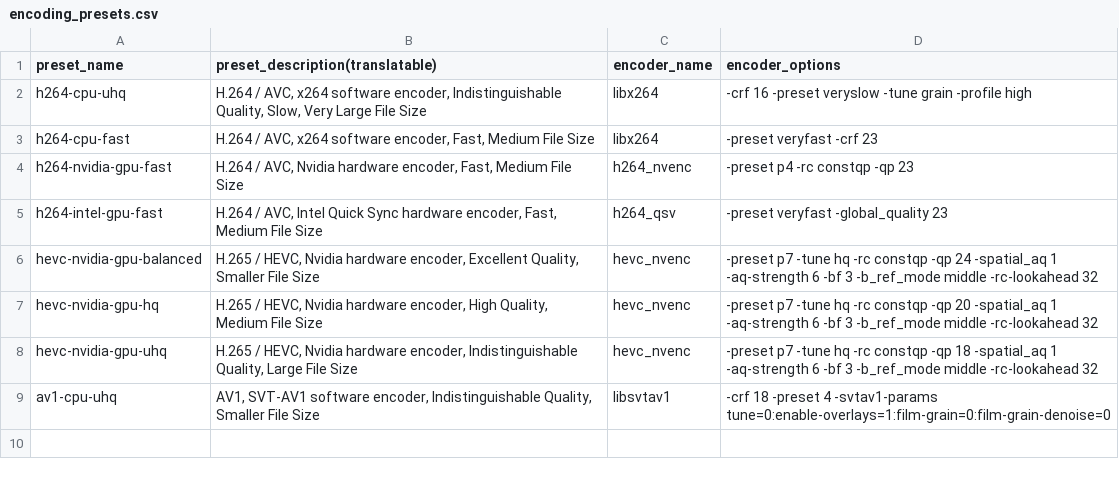
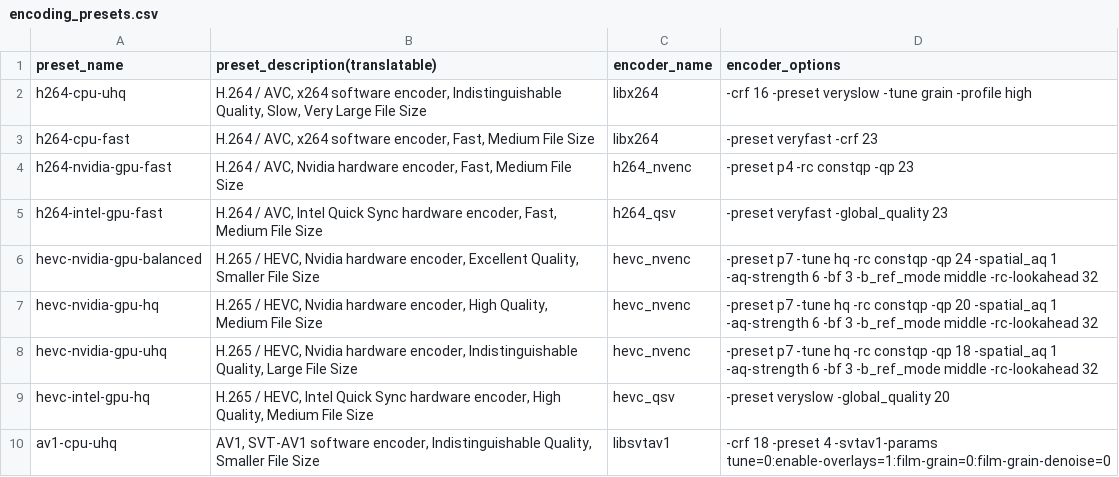
Before and after one commit to ladaapp/lada, a CSV file: lada/utils/encoding_presets.csv, drawn as a sheet.

Commit message:
CLI+GUI: Add and change Intel default preset and revert change of nvidia default preset

```diff
--- a/lada/utils/encoding_presets.csv
+++ b/lada/utils/encoding_presets.csv
@@ -8,2 +8,3 @@ hevc-nvidia-gpu-hq|H.265 / HEVC, Nvidia hardware encoder, High Quality, Medium F
 hevc-nvidia-gpu-uhq|H.265 / HEVC, Nvidia hardware encoder, Indistinguishable Quality, Large File Size|hevc_nvenc|-preset p7 -tune hq -rc constqp -qp 18 -spatial_aq 1 -aq-strength 6 -bf 3 -b_ref_mode middle -rc-lookahead 32
+hevc-intel-gpu-hq|H.265 / HEVC, Intel Quick Sync hardware encoder, High Quality, Medium File Size|hevc_qsv|-preset veryslow -global_quality 20
 av1-cpu-uhq|AV1, SVT-AV1 software encoder, Indistinguishable Quality, Smaller File Size|libsvtav1|-crf 18 -preset 4 -svtav1-params tune=0:enable-overlays=1:film-grain=0:film-grain-denoise=0
```
Also changed, not shown: 2 other files.
